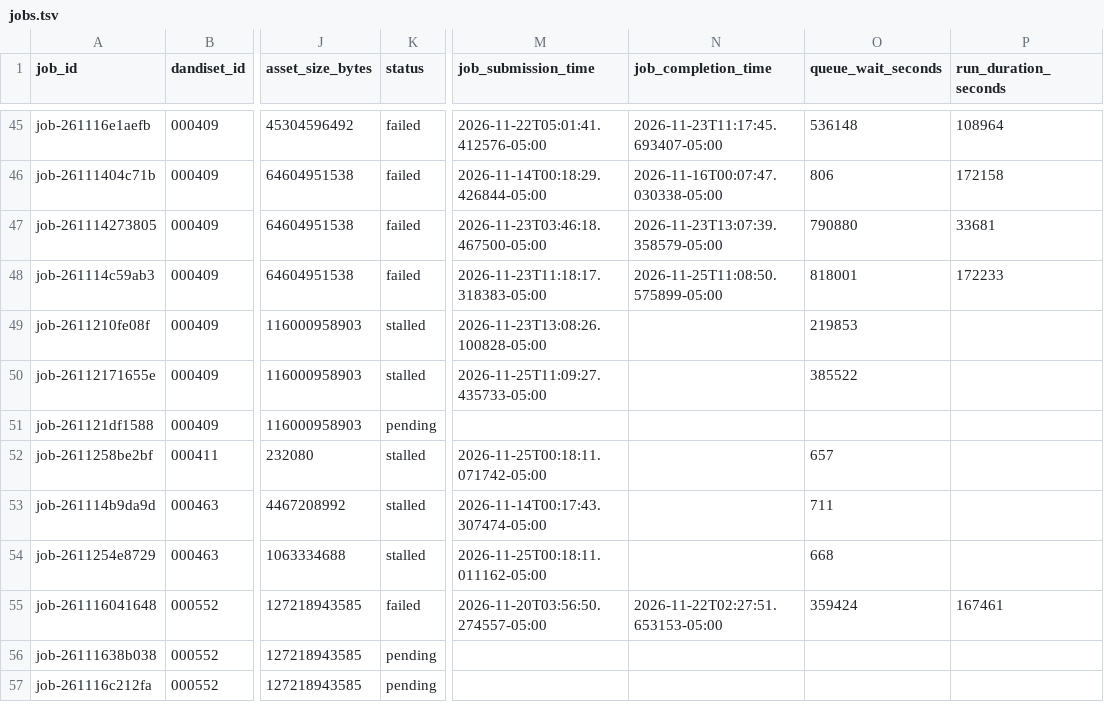
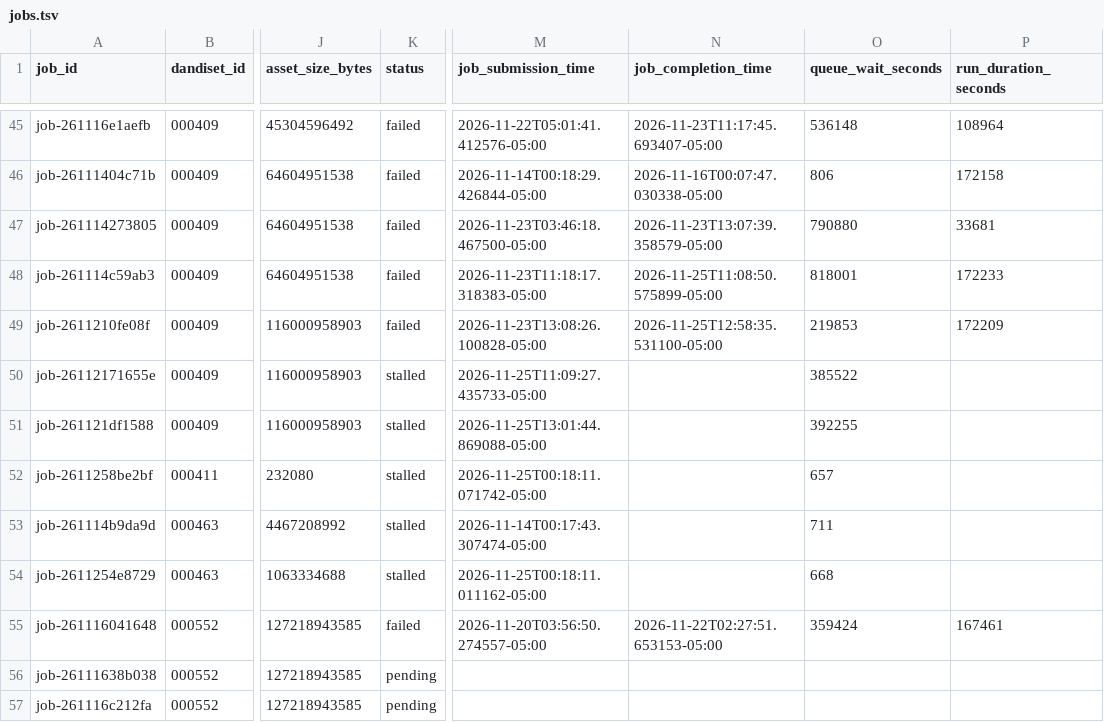
Before and after one commit to dandi-compute/001697, a TSV file: derivatives/jobs.tsv, drawn as a sheet; only a part is shown, gaps mark what is left out; the diff names each change by its address in the sheet, - before the commit and + after, or states it on an @@ line.

```diff
--- a/derivatives/jobs.tsv
+++ b/derivatives/jobs.tsv
-K49 (status): stalled
+K49 (status): failed
-N49 (job_completion_time): (empty)
+N49 (job_completion_time): 2026-11-25T12:58:35.531100-05:00
-P49 (run_duration_seconds): (empty)
+P49 (run_duration_seconds): 172209
-K51 (status): pending
+K51 (status): stalled
-M51 (job_submission_time): (empty)
+M51 (job_submission_time): 2026-11-25T13:01:44.869088-05:00
-O51 (queue_wait_seconds): (empty)
+O51 (queue_wait_seconds): 392255
```
Also changed, not shown: 5 other files.
